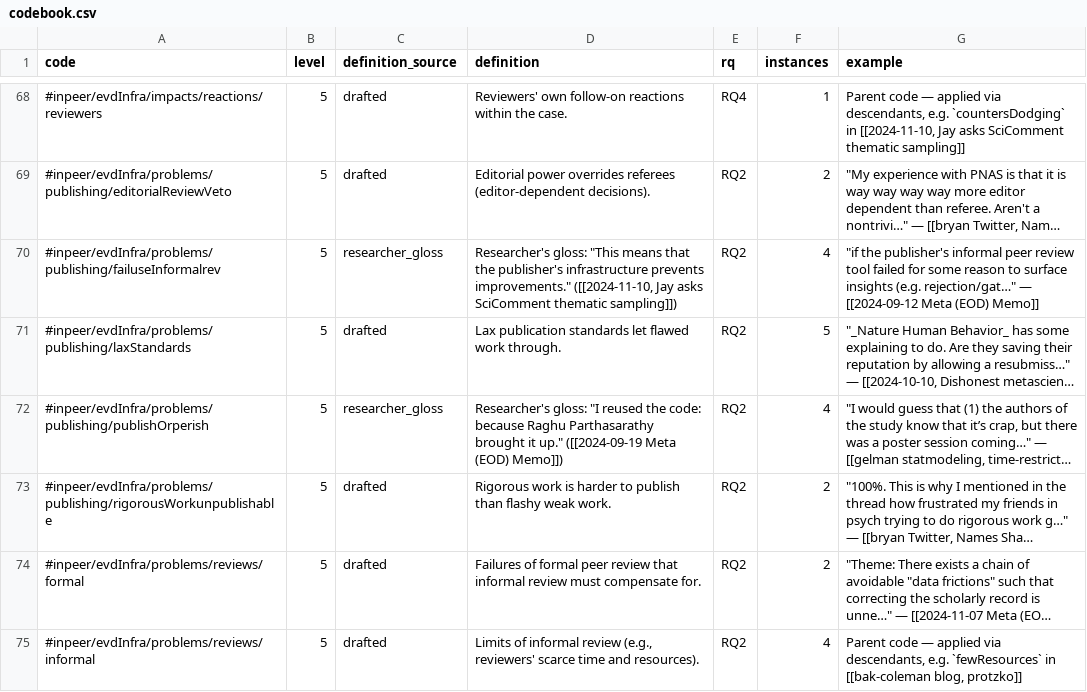
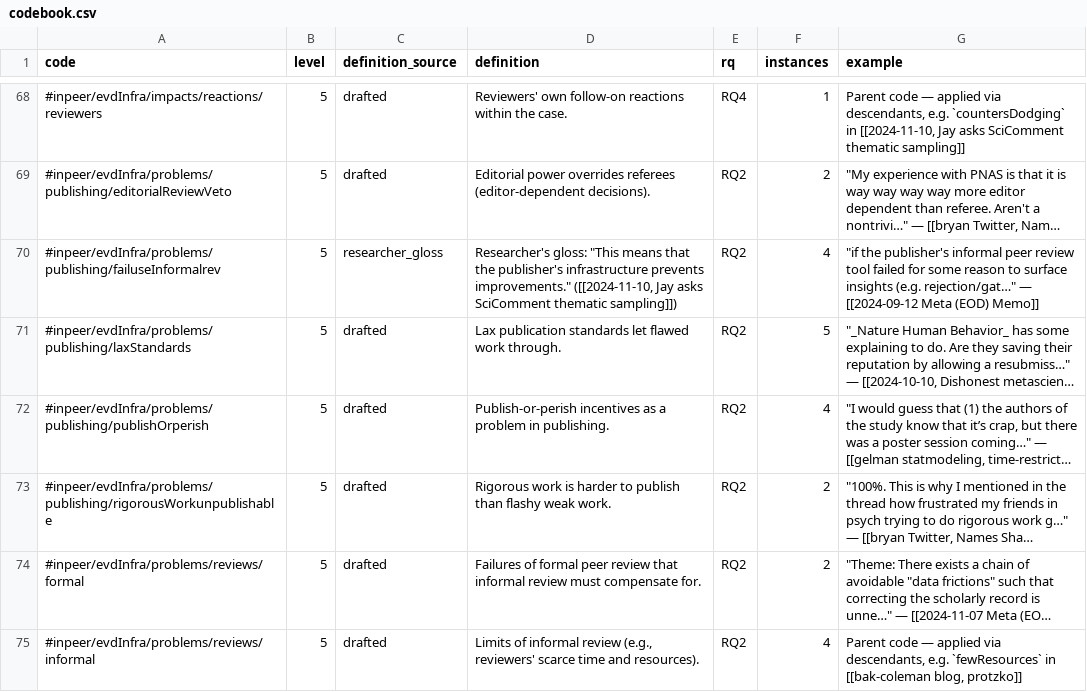
Before and after one commit to oasisresearchlab/informal-peer-review, a CSV file: codebook.csv, drawn as a sheet; only a part is shown, gaps mark what is left out; long unchanged cells end in …; the diff covers the shown part only; the diff names each change by its address in the sheet, - before the commit and + after, or states it on an @@ line.

```diff
--- a/codebook.csv
+++ b/codebook.csv
-C72 (definition_source): researcher_gloss
+C72 (definition_source): drafted
-D72 (definition): Researcher's gloss: "I reused the code: because Raghu Parthasarathy brought it up." ([[2024-09-19 Meta (EOD) Memo]])
+D72 (definition): Publish-or-perish incentives as a problem in publishing.
```
Also changed, not shown: 66 edited cells elsewhere in this file, code-applications.csv, 5 other files.
